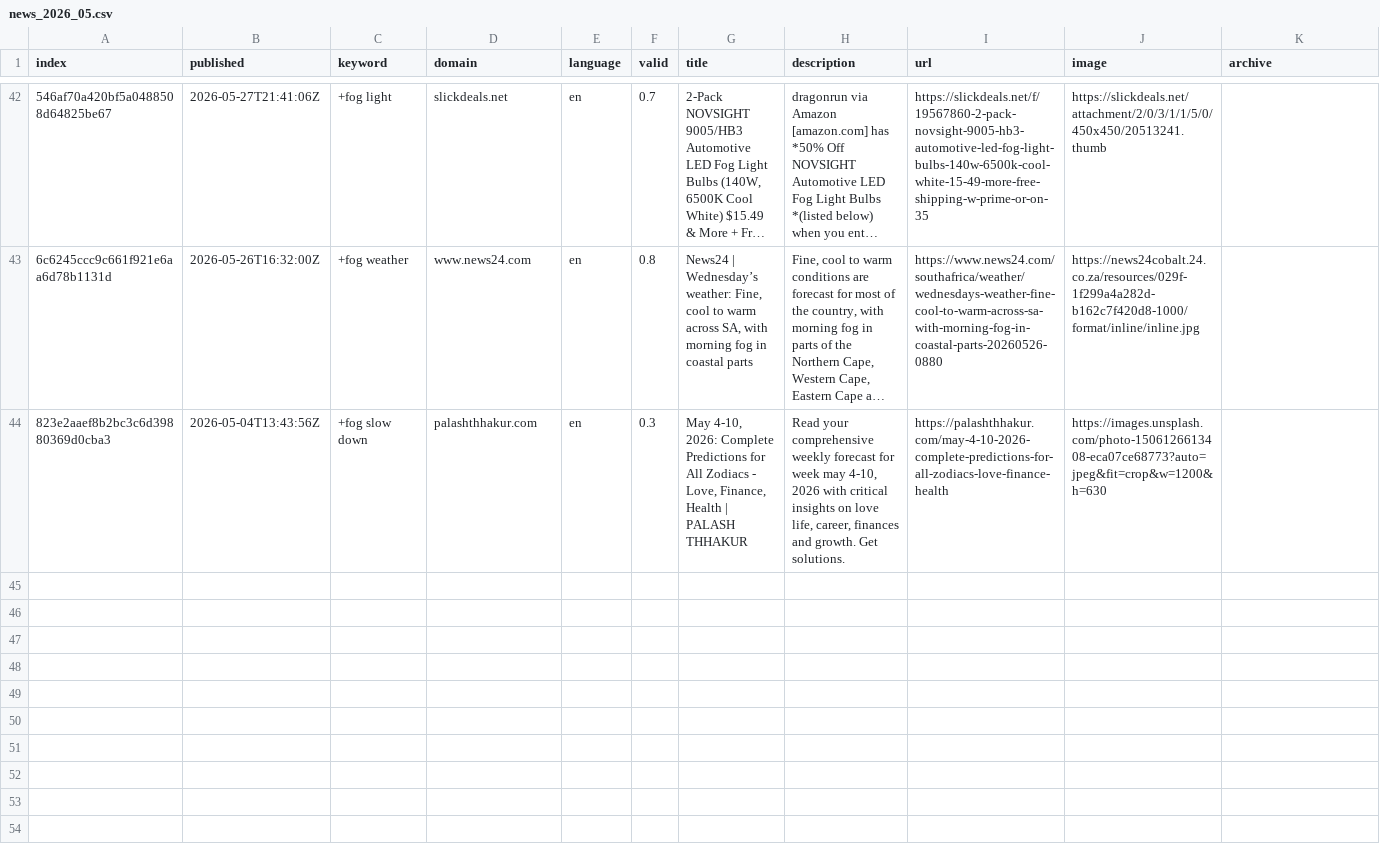
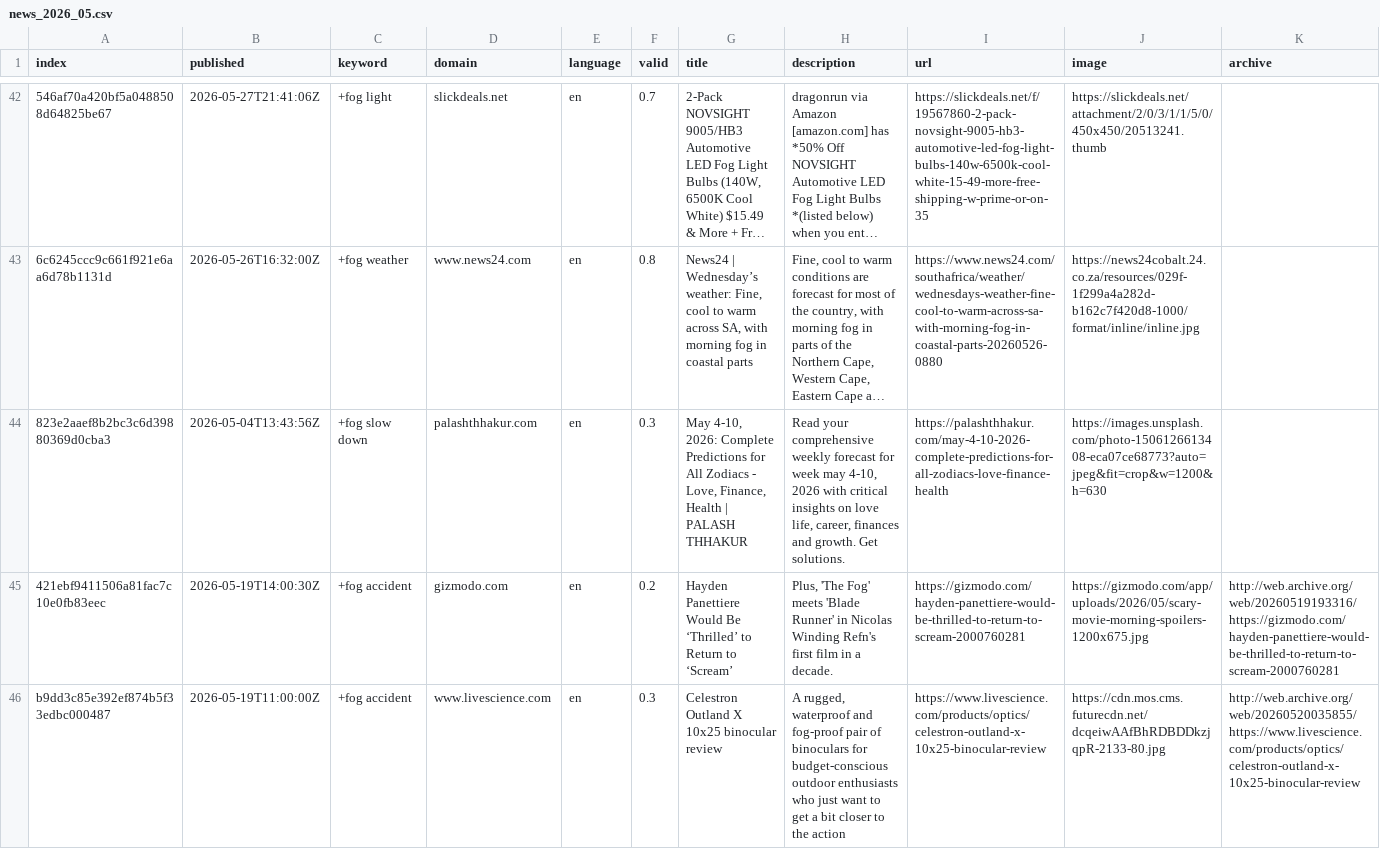
Before and after one commit to svpblank1/FogIsComing, a CSV file: csv/news_2026_05.csv, drawn as a sheet; only a part is shown, gaps mark what is left out; long unchanged cells end in …; rows hold the shown columns only; the diff names each change by its address in the sheet, - before the commit and + after, or states it on an @@ line.

Commit message:
Commit from GitHub Actions (harvest:0.0)

```diff
--- a/csv/news_2026_05.csv
+++ b/csv/news_2026_05.csv
+row 45: 421ebf9411506a81fac7c10e0fb83eec | 2026-05-19T14:00:30Z | +fog accident | gizmodo.com | en | 0.2 | Hayden Panettiere Would Be ‘Thrilled’ to Return to ‘Scream’ | Plus, 'The Fog' meets 'Blade Runner' in Nicolas Winding Refn's first film in a decade. | https://gizmodo.com/hayden-panettiere-would-be-thrilled-to-return-to-scream-2000760281 | https://gizmodo.com/app/uploads/2026/05/scary-movie-morning-spoilers-1200x675.jpg | http://web.archive.org/web/20260519193316/https://gizmodo.com/hayden-panettiere-would-be-thrilled-to-return-to-scream-2000760281
+row 46: b9dd3c85e392ef874b5f33edbc000487 | 2026-05-19T11:00:00Z | +fog accident | www.livescience.com | en | 0.3 | Celestron Outland X 10x25 binocular review | A rugged, waterproof and fog-proof pair of binoculars for budget-conscious outdoor enthusiasts who just want to get a bit closer to the action | https://www.livescience.com/products/optics/celestron-outland-x-10x25-binocular-review | https://cdn.mos.cms.futurecdn.net/dcqeiwAAfBhRDBDDkzjqpR-2133-80.jpg | http://web.archive.org/web/20260520035855/https://www.livescience.com/products/optics/celestron-outland-x-10x25-binocular-review
```
Also changed, not shown: keywords.csv.
